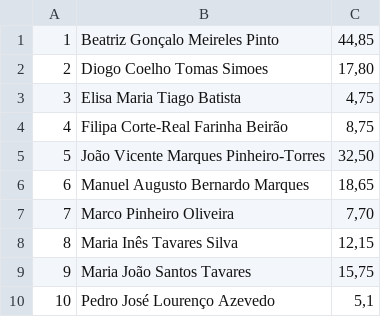
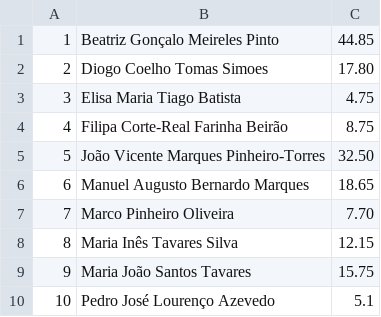
Before and after one commit to margaridaviterbo/PROG_Supermarket, a CSV file: project/project/Clients.csv, drawn as a sheet.

```diff
--- a/project/project/Clients.csv
+++ b/project/project/Clients.csv
@@ -1,10 +1,10 @@
-1;Beatriz Gonçalo Meireles Pinto;44,85
-2;Diogo Coelho Tomas Simoes;17,80
-3;Elisa Maria Tiago Batista;4,75
-4;Filipa Corte-Real Farinha Beirão;8,75
-5;João Vicente Marques Pinheiro-Torres;32,50
-6;Manuel Augusto Bernardo Marques;18,65
-7;Marco Pinheiro Oliveira;7,70
-8;Maria Inês Tavares Silva;12,15
-9;Maria João Santos Tavares;15,75
-10;Pedro José Lourenço Azevedo;5,1
+1;Beatriz Gonçalo Meireles Pinto;44.85
+2;Diogo Coelho Tomas Simoes;17.80
+3;Elisa Maria Tiago Batista;4.75
+4;Filipa Corte-Real Farinha Beirão;8.75
+5;João Vicente Marques Pinheiro-Torres;32.50
+6;Manuel Augusto Bernardo Marques;18.65
+7;Marco Pinheiro Oliveira;7.70
+8;Maria Inês Tavares Silva;12.15
+9;Maria João Santos Tavares;15.75
+10;Pedro José Lourenço Azevedo;5.1
```
Also changed, not shown: project/project/Products.csv, 2 other files.
